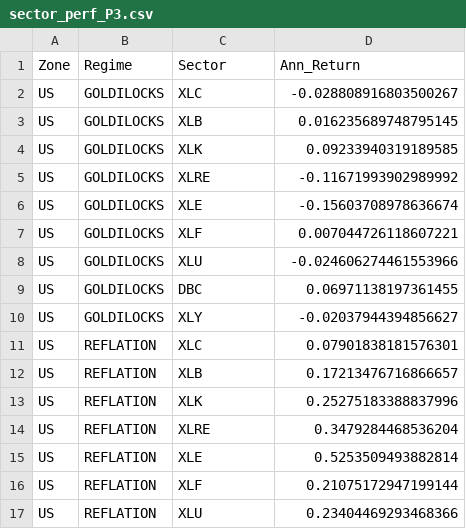
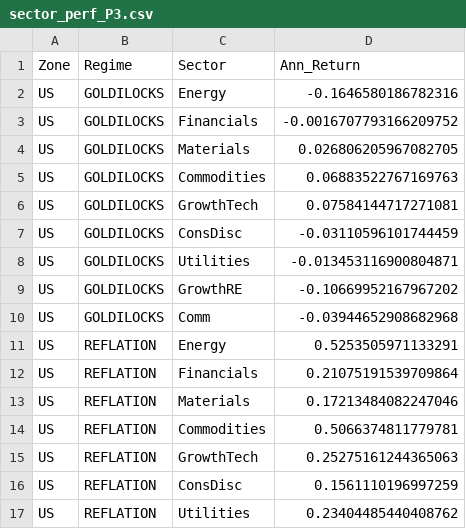
Before and after one commit to lavibration/AllWeather, a CSV file: sector_perf_P3.csv, drawn as a sheet; only a part is shown; the diff covers the shown part only.

```diff
--- a/sector_perf_P3.csv
+++ b/sector_perf_P3.csv
@@ -1,17 +1,17 @@
 Zone,Regime,Sector,Ann_Return
-US,GOLDILOCKS,XLC,-0.028808916803500267
-US,GOLDILOCKS,XLB,0.016235689748795145
-US,GOLDILOCKS,XLK,0.09233940319189585
-US,GOLDILOCKS,XLRE,-0.11671993902989992
-US,GOLDILOCKS,XLE,-0.15603708978636674
-US,GOLDILOCKS,XLF,0.007044726118607221
-US,GOLDILOCKS,XLU,-0.024606274461553966
-US,GOLDILOCKS,DBC,0.06971138197361455
-US,GOLDILOCKS,XLY,-0.02037944394856627
-US,REFLATION,XLC,0.07901838181576301
-US,REFLATION,XLB,0.17213476716866657
-US,REFLATION,XLK,0.25275183388837996
-US,REFLATION,XLRE,0.3479284468536204
-US,REFLATION,XLE,0.5253509493882814
-US,REFLATION,XLF,0.21075172947199144
-US,REFLATION,XLU,0.23404469293468366
+US,GOLDILOCKS,Energy,-0.1646580186782316
+US,GOLDILOCKS,Financials,-0.0016707793166209752
+US,GOLDILOCKS,Materials,0.026806205967082705
+US,GOLDILOCKS,Commodities,0.06883522767169763
+US,GOLDILOCKS,GrowthTech,0.07584144717271081
+US,GOLDILOCKS,ConsDisc,-0.03110596101744459
+US,GOLDILOCKS,Utilities,-0.013453116900804871
+US,GOLDILOCKS,GrowthRE,-0.10669952167967202
+US,GOLDILOCKS,Comm,-0.03944652908682968
+US,REFLATION,Energy,0.5253505971133291
+US,REFLATION,Financials,0.21075191539709864
+US,REFLATION,Materials,0.17213484082247046
+US,REFLATION,Commodities,0.5066374811779781
+US,REFLATION,GrowthTech,0.25275161244365063
+US,REFLATION,ConsDisc,0.1561110196997259
+US,REFLATION,Utilities,0.23404485440408762
```
Also changed, not shown: 128 edited cells elsewhere in this file, backtest_results.csv, sector_perf_P1.csv, 10 other files.
